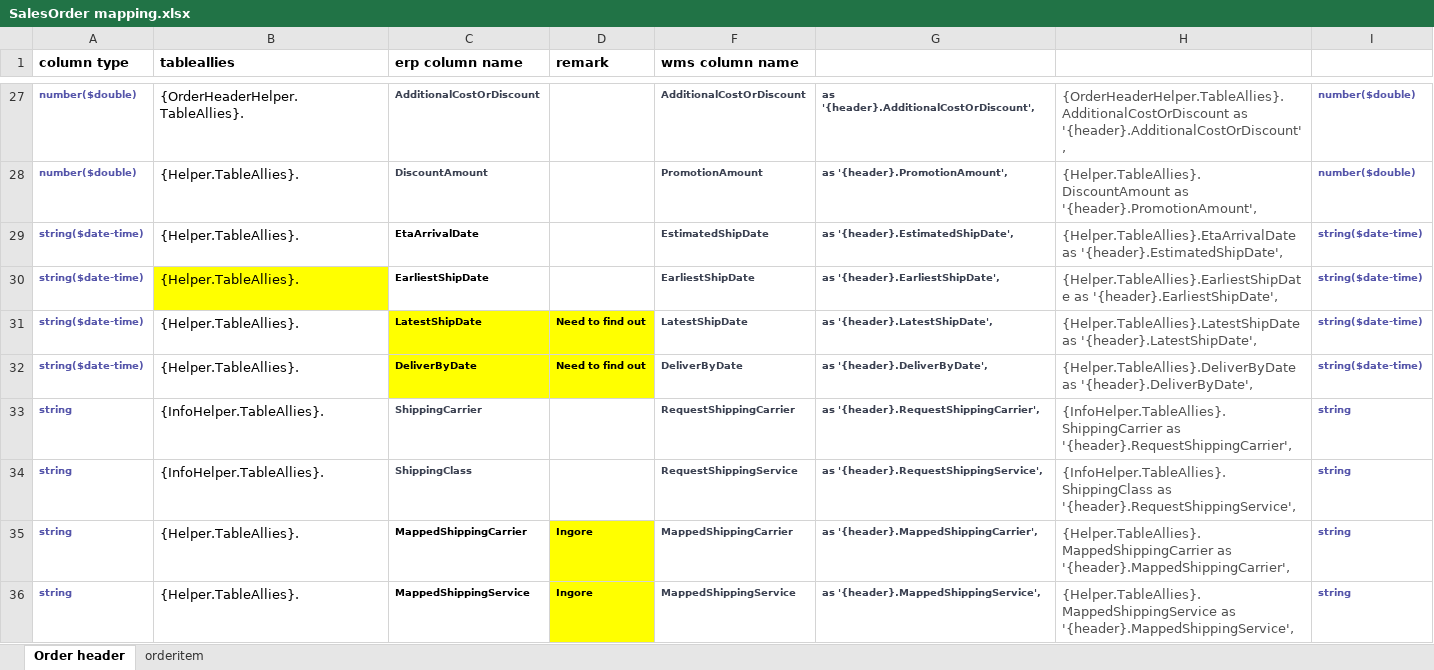
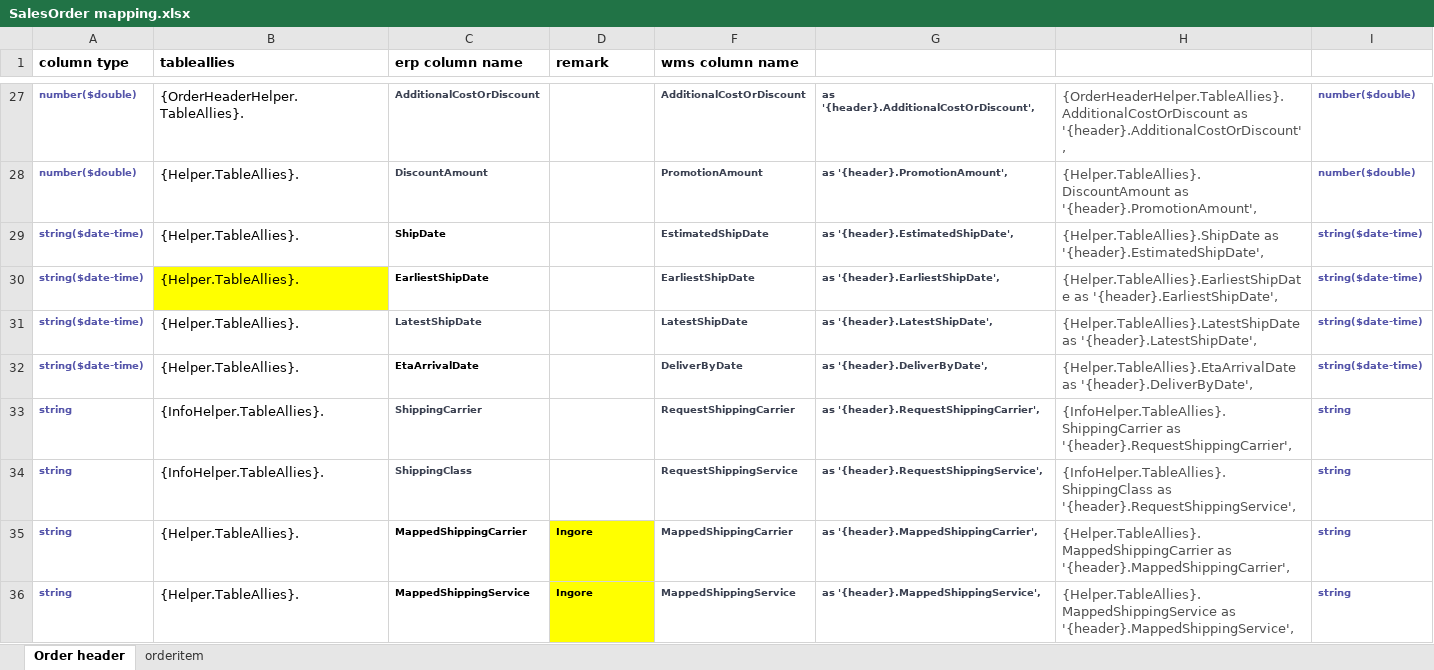
Before and after one commit to JerryZhangZy/BackendERP, an Excel workbook: payload/wms connector/salesorder/SalesOrder mapping.xlsx, sheet Order header, drawn as a sheet; only a part is shown, gaps mark what is left out; values as stored, in another font and other column widths than the file's, no borders; the diff names each change by its address in the sheet, - before the commit and + after, or states it on an @@ line.

Commit message:
Add latestshipdate to salesorder header and items.

```diff
--- a/payload/wms connector/salesorder/SalesOrder mapping.xlsx (sheet Order header)
+++ b/payload/wms connector/salesorder/SalesOrder mapping.xlsx (sheet Order header)
-C29 (erp column name): EtaArrivalDate
+C29 (erp column name): ShipDate
-H29: {Helper.TableAllies}.EtaArrivalDate as '{header}.EstimatedShipDate',
+H29: {Helper.TableAllies}.ShipDate as '{header}.EstimatedShipDate',
-C31:D32 fill: #FFFF00
+C31:D32 fill: none
-C31 text colour: black
+C31 text colour: #3B4151
-D31:D32 (remark): Need to find out
+D31:D32 (remark): (empty)
-C32 (erp column name): DeliverByDate
+C32 (erp column name): EtaArrivalDate
-H32: {Helper.TableAllies}.DeliverByDate as '{header}.DeliverByDate',
+H32: {Helper.TableAllies}.EtaArrivalDate as '{header}.DeliverByDate',
```
Also changed, not shown: 13 other files.
